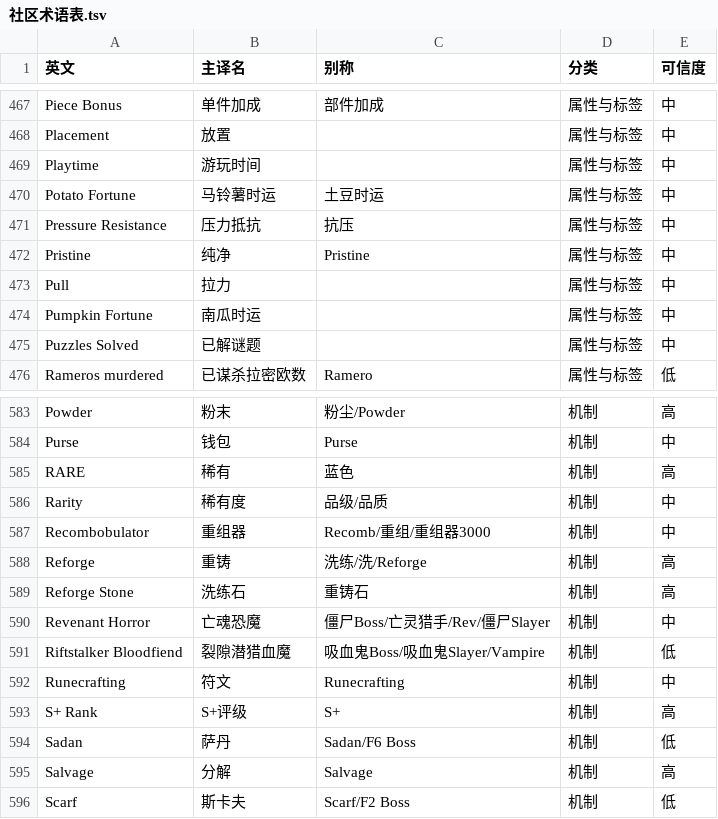
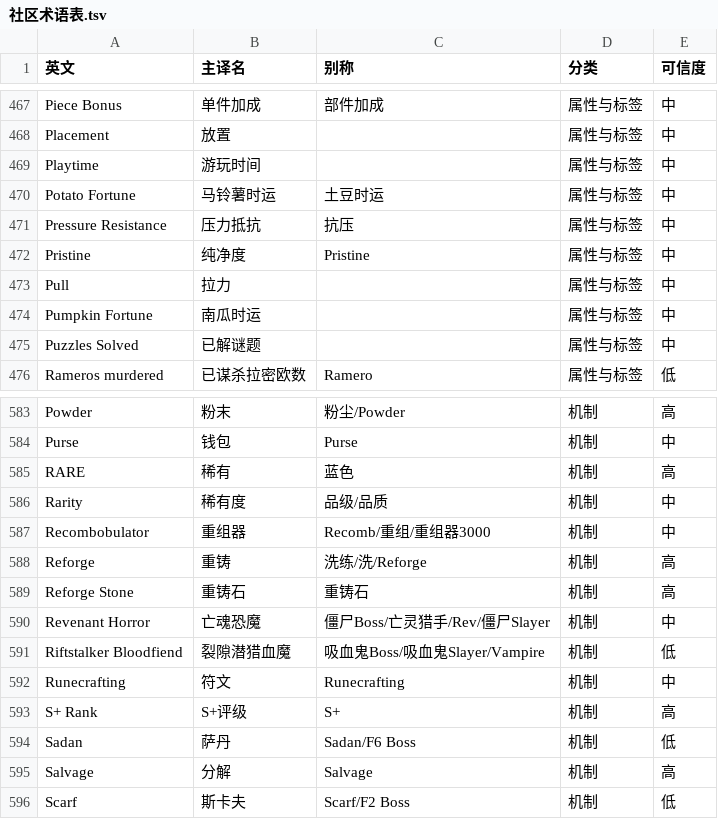
Before and after one commit to starlightgl/skyblock-zh-translator, a TSV file: data/社区术语表.tsv, drawn as a sheet; only a part is shown, gaps mark what is left out.

```diff
--- a/data/社区术语表.tsv
+++ b/data/社区术语表.tsv
@@ -471,3 +471,3 @@ Potato Fortune	马铃薯时运	土豆时运	属性与标签	中
 Pressure Resistance	压力抵抗	抗压	属性与标签	中
-Pristine	纯净	Pristine	属性与标签	中
+Pristine	纯净度	Pristine	属性与标签	中
 Pull	拉力		属性与标签	中
@@ -588,3 +588,3 @@ Recombobulator	重组器	Recomb/重组/重组器3000	机制	中
 Reforge	重铸	洗练/洗/Reforge	机制	高
-Reforge Stone	洗练石	重铸石	机制	高
+Reforge Stone	重铸石	重铸石	机制	高
 Revenant Horror	亡魂恐魔	僵尸Boss/亡灵猎手/Rev/僵尸Slayer	机制	中
```
Also changed, not shown: 9 other files.
